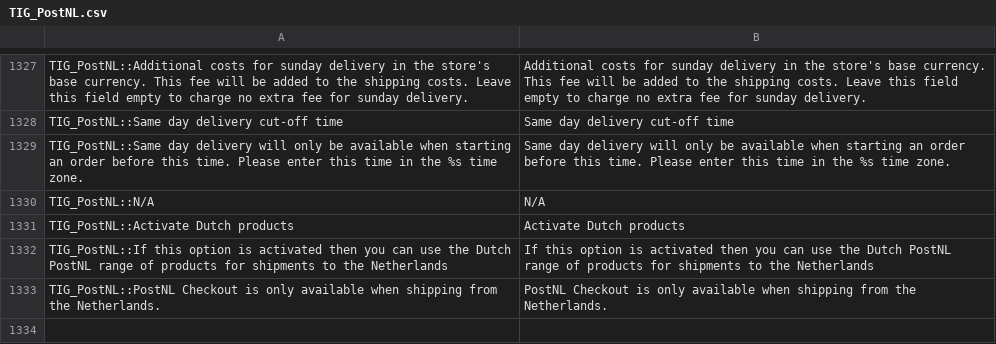
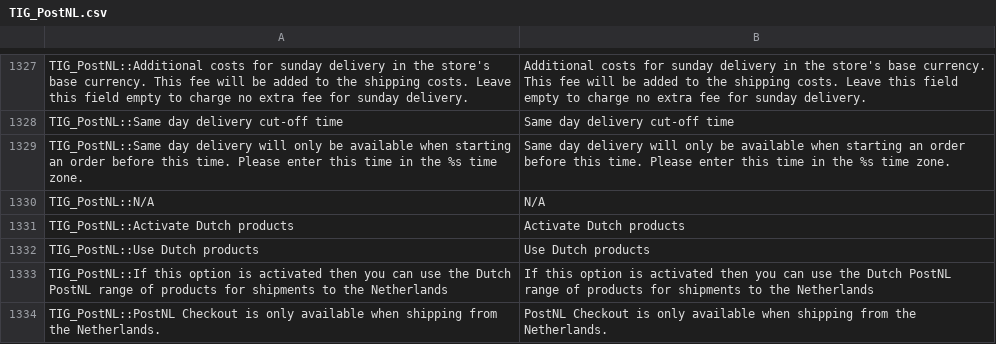
Before and after one commit to postnl/postnl-magento1-End-of-life, a CSV file: app/locale/en_US/TIG_PostNL.csv, drawn as a sheet; only a part is shown, gaps mark what is left out.

```diff
--- a/app/locale/en_US/TIG_PostNL.csv
+++ b/app/locale/en_US/TIG_PostNL.csv
@@ -1331,2 +1331,3 @@ TIG_PostNL::N/A,N/A
 TIG_PostNL::Activate Dutch products,Activate Dutch products
+TIG_PostNL::Use Dutch products,Use Dutch products
 TIG_PostNL::If this option is activated then you can use the Dutch PostNL range of products for shipments to the Netherlands,If this option is activated then you can use the Dutch PostNL range of products for shipments to the Netherlands
```
Also changed, not shown: app/locale/nl_NL/TIG_PostNL.csv, 1 other file.
